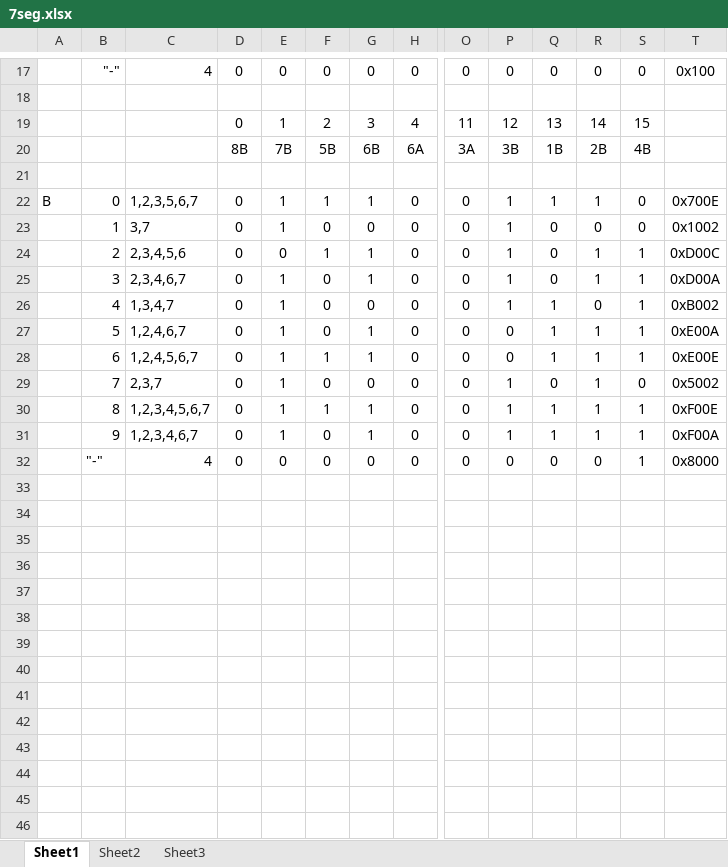
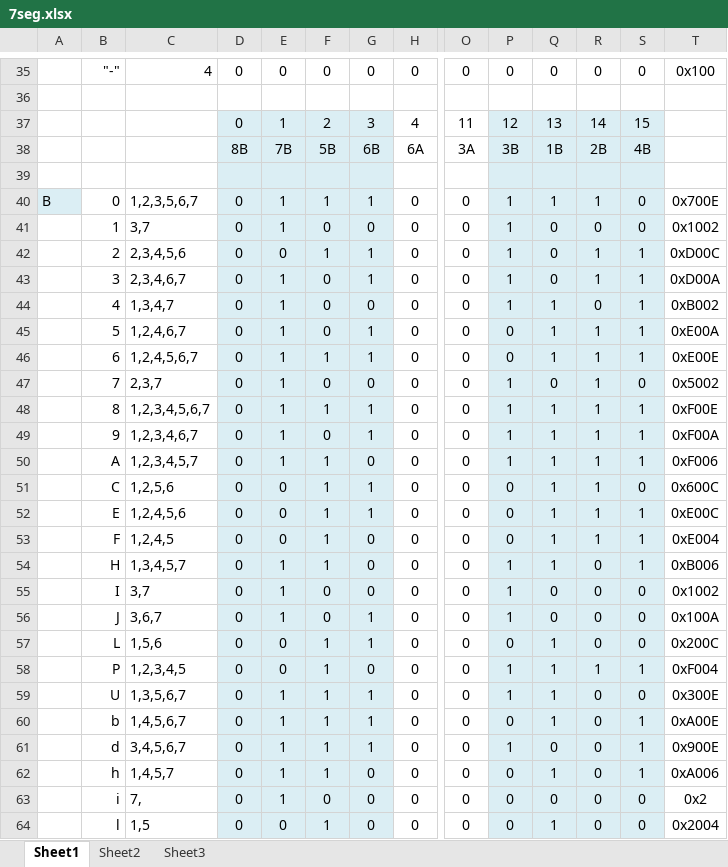
Before and after one commit to zhelezyaka/stm8-distance-sensor-2-400-cm, an Excel workbook: 7seg.xlsx, sheet Sheet1, drawn as a sheet; only a part is shown, gaps mark what is left out; the shorter side is filled out with more unchanged rows; values as stored, in another font and other column widths than the file's, no borders; addresses are those after the commit; rows hold the shown columns only; the diff covers the shown part only; the diff names each change by its address in the sheet, - before the commit and + after, or states it on an @@ line.

```diff
--- a/7seg.xlsx (sheet Sheet1)
+++ b/7seg.xlsx (sheet Sheet1)
-D37:G49 fill: none
+D37:G49 fill: #DBEEF4
-P37:S49 fill: none
+P37:S49 fill: #DBEEF4
-A40 fill: none
+A40 fill: #DBEEF4
+row 50:  | A | 1,2,3,4,5,7 | 0 | 1 | 1 | 0 | 0 | 0 | 1 | 1 | 1 | 1 | 0xF006
+row 51:  | C | 1,2,5,6 | 0 | 0 | 1 | 1 | 0 | 0 | 0 | 1 | 1 | 0 | 0x600C
+row 52:  | E | 1,2,4,5,6 | 0 | 0 | 1 | 1 | 0 | 0 | 0 | 1 | 1 | 1 | 0xE00C
+row 53:  | F | 1,2,4,5 | 0 | 0 | 1 | 0 | 0 | 0 | 0 | 1 | 1 | 1 | 0xE004
+row 54:  | H | 1,3,4,5,7 | 0 | 1 | 1 | 0 | 0 | 0 | 1 | 1 | 0 | 1 | 0xB006
+row 55:  | I | 3,7 | 0 | 1 | 0 | 0 | 0 | 0 | 1 | 0 | 0 | 0 | 0x1002
+row 56:  | J | 3,6,7 | 0 | 1 | 0 | 1 | 0 | 0 | 1 | 0 | 0 | 0 | 0x100A
+row 57:  | L | 1,5,6 | 0 | 0 | 1 | 1 | 0 | 0 | 0 | 1 | 0 | 0 | 0x200C
+row 58:  | P | 1,2,3,4,5 | 0 | 0 | 1 | 0 | 0 | 0 | 1 | 1 | 1 | 1 | 0xF004
+row 59:  | U | 1,3,5,6,7 | 0 | 1 | 1 | 1 | 0 | 0 | 1 | 1 | 0 | 0 | 0x300E
+row 60:  | b | 1,4,5,6,7 | 0 | 1 | 1 | 1 | 0 | 0 | 0 | 1 | 0 | 1 | 0xA00E
+row 61:  | d | 3,4,5,6,7 | 0 | 1 | 1 | 1 | 0 | 0 | 1 | 0 | 0 | 1 | 0x900E
+row 62:  | h | 1,4,5,7 | 0 | 1 | 1 | 0 | 0 | 0 | 0 | 1 | 0 | 1 | 0xA006
+row 63:  | i | 7, | 0 | 1 | 0 | 0 | 0 | 0 | 0 | 0 | 0 | 0 | 0x2
+row 64:  | l | 1,5 | 0 | 0 | 1 | 0 | 0 | 0 | 0 | 1 | 0 | 0 | 0x2004
```
Also changed, not shown: 21 added rows and cell formats elsewhere in this sheet, formulas that keep their value, 3 other files.
